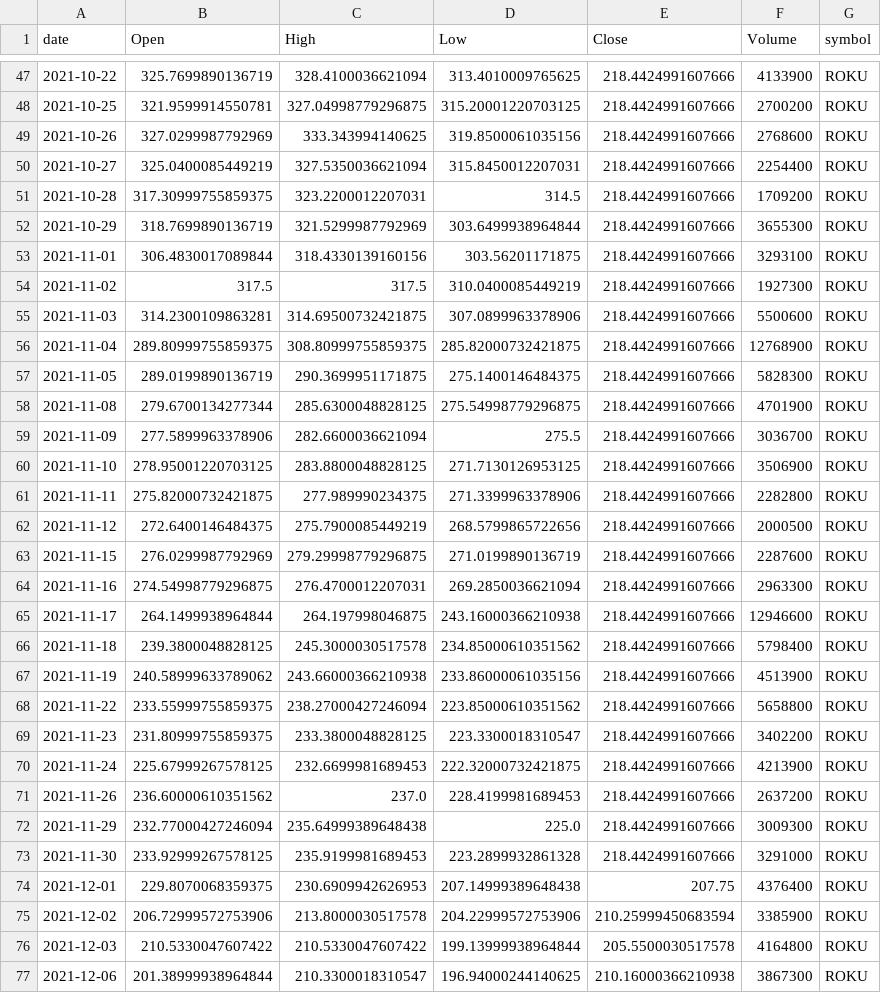
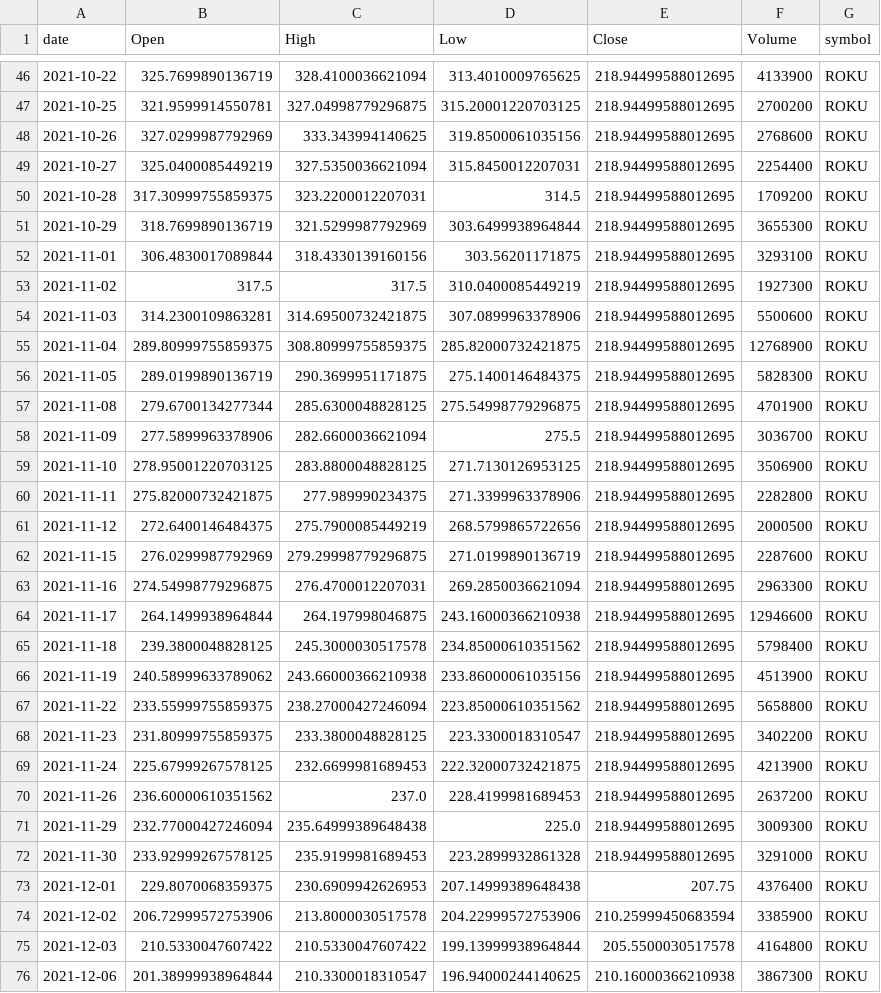
Before and after one commit to jauresfranck/pipeline_donnes-collectes_nettoye, a CSV file: data/ROKU.csv, drawn as a sheet; only a part is shown, gaps mark what is left out; the diff covers the shown part only.

```diff
--- a/data/ROKU.csv
+++ b/data/ROKU.csv
@@ -47,28 +46,28 @@ date,Open,High,Low,Close,Volume,symbol
-2021-10-22,325.7699890136719,328.4100036621094,313.4010009765625,218.4424991607666,4133900,ROKU
-2021-10-25,321.9599914550781,327.04998779296875,315.20001220703125,218.4424991607666,2700200,ROKU
-2021-10-26,327.0299987792969,333.343994140625,319.8500061035156,218.4424991607666,2768600,ROKU
-2021-10-27,325.0400085449219,327.5350036621094,315.8450012207031,218.4424991607666,2254400,ROKU
-2021-10-28,317.30999755859375,323.2200012207031,314.5,218.4424991607666,1709200,ROKU
-2021-10-29,318.7699890136719,321.5299987792969,303.6499938964844,218.4424991607666,3655300,ROKU
-2021-11-01,306.4830017089844,318.4330139160156,303.56201171875,218.4424991607666,3293100,ROKU
-2021-11-02,317.5,317.5,310.0400085449219,218.4424991607666,1927300,ROKU
-2021-11-03,314.2300109863281,314.69500732421875,307.0899963378906,218.4424991607666,5500600,ROKU
-2021-11-04,289.80999755859375,308.80999755859375,285.82000732421875,218.4424991607666,12768900,ROKU
-2021-11-05,289.0199890136719,290.3699951171875,275.1400146484375,218.4424991607666,5828300,ROKU
-2021-11-08,279.6700134277344,285.6300048828125,275.54998779296875,218.4424991607666,4701900,ROKU
-2021-11-09,277.5899963378906,282.6600036621094,275.5,218.4424991607666,3036700,ROKU
-2021-11-10,278.95001220703125,283.8800048828125,271.7130126953125,218.4424991607666,3506900,ROKU
-2021-11-11,275.82000732421875,277.989990234375,271.3399963378906,218.4424991607666,2282800,ROKU
-2021-11-12,272.6400146484375,275.7900085449219,268.5799865722656,218.4424991607666,2000500,ROKU
-2021-11-15,276.0299987792969,279.29998779296875,271.0199890136719,218.4424991607666,2287600,ROKU
-2021-11-16,274.54998779296875,276.4700012207031,269.2850036621094,218.4424991607666,2963300,ROKU
-2021-11-17,264.1499938964844,264.197998046875,243.16000366210938,218.4424991607666,12946600,ROKU
-2021-11-18,239.3800048828125,245.3000030517578,234.85000610351562,218.4424991607666,5798400,ROKU
-2021-11-19,240.58999633789062,243.66000366210938,233.86000061035156,218.4424991607666,4513900,ROKU
-2021-11-22,233.55999755859375,238.27000427246094,223.85000610351562,218.4424991607666,5658800,ROKU
-2021-11-23,231.80999755859375,233.3800048828125,223.3300018310547,218.4424991607666,3402200,ROKU
-2021-11-24,225.67999267578125,232.6699981689453,222.32000732421875,218.4424991607666,4213900,ROKU
-2021-11-26,236.60000610351562,237.0,228.4199981689453,218.4424991607666,2637200,ROKU
-2021-11-29,232.77000427246094,235.64999389648438,225.0,218.4424991607666,3009300,ROKU
-2021-11-30,233.92999267578125,235.9199981689453,223.2899932861328,218.4424991607666,3291000,ROKU
+2021-10-22,325.7699890136719,328.4100036621094,313.4010009765625,218.94499588012695,4133900,ROKU
+2021-10-25,321.9599914550781,327.04998779296875,315.20001220703125,218.94499588012695,2700200,ROKU
+2021-10-26,327.0299987792969,333.343994140625,319.8500061035156,218.94499588012695,2768600,ROKU
+2021-10-27,325.0400085449219,327.5350036621094,315.8450012207031,218.94499588012695,2254400,ROKU
+2021-10-28,317.30999755859375,323.2200012207031,314.5,218.94499588012695,1709200,ROKU
+2021-10-29,318.7699890136719,321.5299987792969,303.6499938964844,218.94499588012695,3655300,ROKU
+2021-11-01,306.4830017089844,318.4330139160156,303.56201171875,218.94499588012695,3293100,ROKU
+2021-11-02,317.5,317.5,310.0400085449219,218.94499588012695,1927300,ROKU
+2021-11-03,314.2300109863281,314.69500732421875,307.0899963378906,218.94499588012695,5500600,ROKU
+2021-11-04,289.80999755859375,308.80999755859375,285.82000732421875,218.94499588012695,12768900,ROKU
+2021-11-05,289.0199890136719,290.3699951171875,275.1400146484375,218.94499588012695,5828300,ROKU
+2021-11-08,279.6700134277344,285.6300048828125,275.54998779296875,218.94499588012695,4701900,ROKU
+2021-11-09,277.5899963378906,282.6600036621094,275.5,218.94499588012695,3036700,ROKU
+2021-11-10,278.95001220703125,283.8800048828125,271.7130126953125,218.94499588012695,3506900,ROKU
+2021-11-11,275.82000732421875,277.989990234375,271.3399963378906,218.94499588012695,2282800,ROKU
+2021-11-12,272.6400146484375,275.7900085449219,268.5799865722656,218.94499588012695,2000500,ROKU
+2021-11-15,276.0299987792969,279.29998779296875,271.0199890136719,218.94499588012695,2287600,ROKU
+2021-11-16,274.54998779296875,276.4700012207031,269.2850036621094,218.94499588012695,2963300,ROKU
+2021-11-17,264.1499938964844,264.197998046875,243.16000366210938,218.94499588012695,12946600,ROKU
+2021-11-18,239.3800048828125,245.3000030517578,234.85000610351562,218.94499588012695,5798400,ROKU
+2021-11-19,240.58999633789062,243.66000366210938,233.86000061035156,218.94499588012695,4513900,ROKU
+2021-11-22,233.55999755859375,238.27000427246094,223.85000610351562,218.94499588012695,5658800,ROKU
+2021-11-23,231.80999755859375,233.3800048828125,223.3300018310547,218.94499588012695,3402200,ROKU
+2021-11-24,225.67999267578125,232.6699981689453,222.32000732421875,218.94499588012695,4213900,ROKU
+2021-11-26,236.60000610351562,237.0,228.4199981689453,218.94499588012695,2637200,ROKU
+2021-11-29,232.77000427246094,235.64999389648438,225.0,218.94499588012695,3009300,ROKU
+2021-11-30,233.92999267578125,235.9199981689453,223.2899932861328,218.94499588012695,3291000,ROKU
 2021-12-01,229.8070068359375,230.6909942626953,207.14999389648438,207.75,4376400,ROKU
```
Also changed, not shown: 2 added rows, 1 removed row and 65 edited cells elsewhere in this file, data/AAPL.csv, data/GOOGL.csv, 28 other files.
